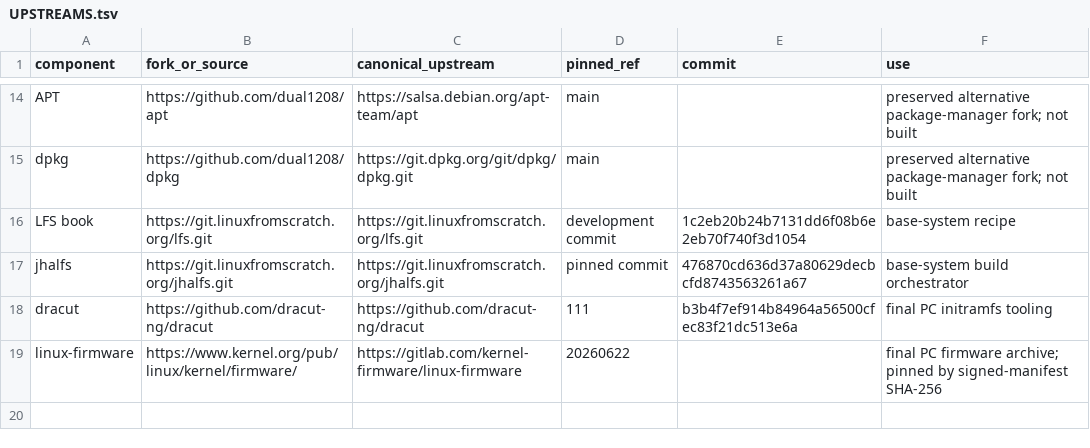
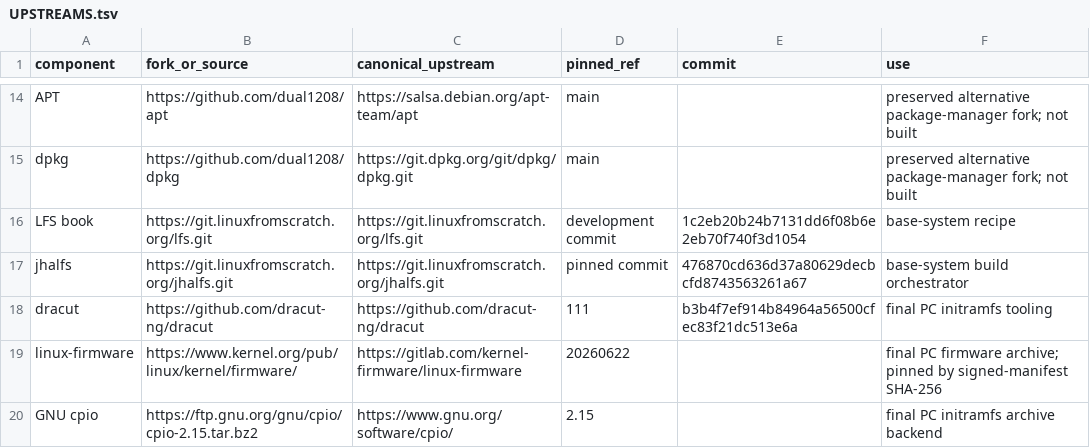
Before and after one commit to dual1208/os-lab-distributions, a TSV file: UPSTREAMS.tsv, drawn as a sheet; only a part is shown, gaps mark what is left out; the diff names each change by its address in the sheet, - before the commit and + after, or states it on an @@ line.

Commit message:
Make initramfs dependencies explicit

```diff
--- a/UPSTREAMS.tsv
+++ b/UPSTREAMS.tsv
+row 20: GNU cpio | https://ftp.gnu.org/gnu/cpio/cpio-2.15.tar.bz2 | https://www.gnu.org/software/cpio/ | 2.15 |  | final PC initramfs archive backend
```
Also changed, not shown: 4 other files.
